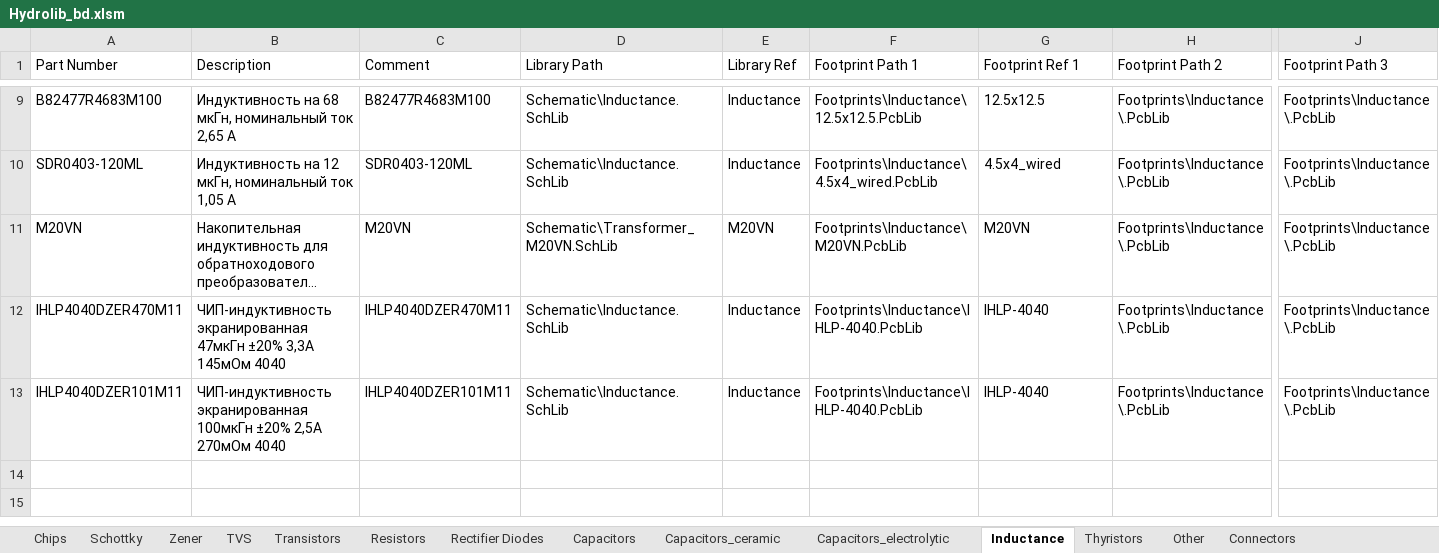
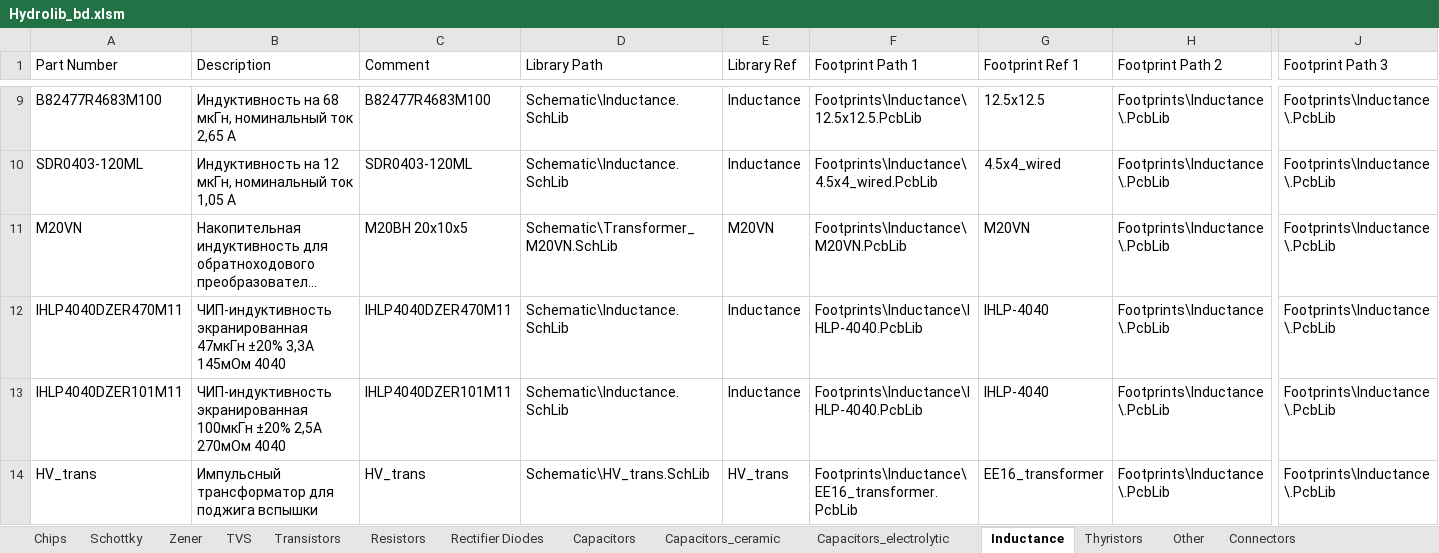
Before and after one commit to hydronautics-team/Hydrolib, an Excel workbook: Database/Hydrolib_bd.xlsm, sheet Inductance, drawn as a sheet; only a part is shown, gaps mark what is left out; long unchanged cells end in …; values as stored, in another font and other column widths than the file's, no borders; table styles not drawn; rows hold the shown columns only; the diff names each change by its address in the sheet, - before the commit and + after, or states it on an @@ line.

```diff
--- a/Database/Hydrolib_bd.xlsm (sheet Inductance)
+++ b/Database/Hydrolib_bd.xlsm (sheet Inductance)
-C11 (Comment): M20VN
+C11 (Comment): М20ВН 20х10х5
+row 14: HV_trans | Импульсный трансформатор для поджига вспышки | HV_trans | Schematic\HV_trans.SchLib | HV_trans | Footprints\Inductance\EE16_transformer.PcbLib | EE16_transformer | Footprints\Inductance\.PcbLib | Footprints\Inductance\.PcbLib
```
Also changed, not shown: sheet Capacitors_ceramic, sheet Zener, sheet Chips, 29 other files.
